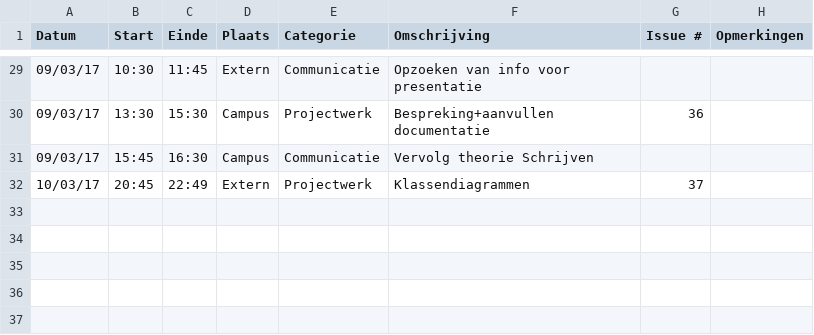
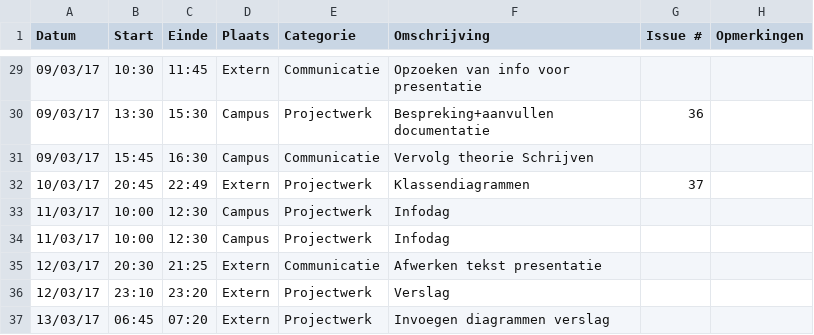
Before and after one commit to OpenWebslides/conversion-tool, a CSV file: Joann-ChanLogboek.csv, drawn as a sheet; only a part is shown, gaps mark what is left out.

Commit message:
logboek Joann

```diff
--- a/Joann-ChanLogboek.csv
+++ b/Joann-ChanLogboek.csv
@@ -32 +32,6 @@ Datum,Start,Einde,Plaats,Categorie,Omschrijving,Issue #,Opmerkingen
 10/03/17,20:45,22:49,Extern,Projectwerk,Klassendiagrammen,37,
+11/03/17,10:00,12:30,Campus,Projectwerk,Infodag,,
+11/03/17,10:00,12:30,Campus,Projectwerk,Infodag,,
+12/03/17,20:30,21:25,Extern,Communicatie,Afwerken tekst presentatie,,
+12/03/17,23:10,23:20,Extern,Projectwerk,Verslag,,
+13/03/17,06:45,07:20,Extern,Projectwerk,Invoegen diagrammen verslag,,
```
